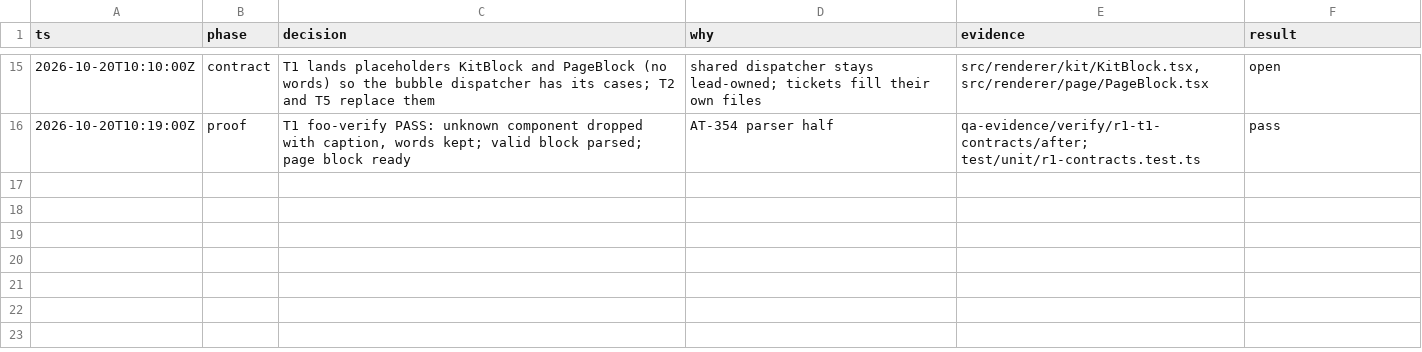
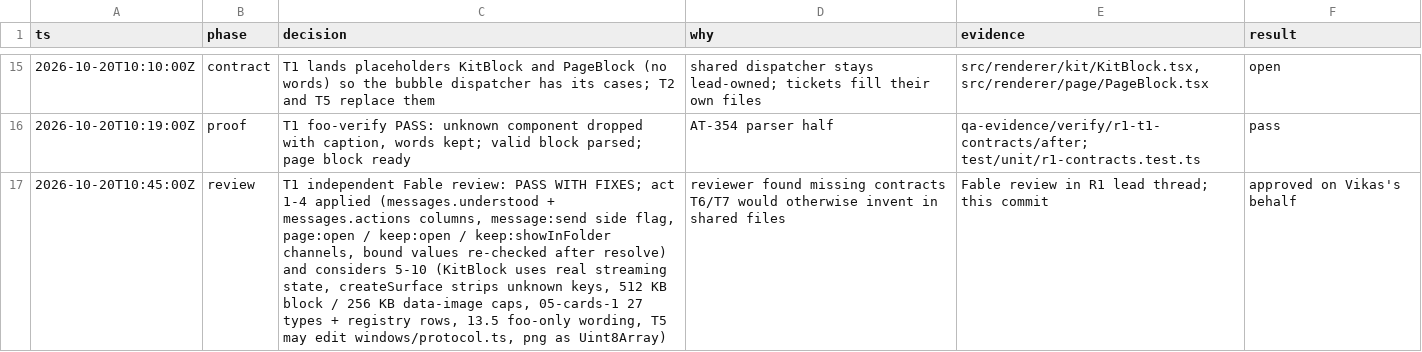
Before and after one commit to vikas53953/foo-agent, a TSV file: docs/decisions/R1.tsv, drawn as a sheet; only a part is shown, gaps mark what is left out; the diff names each change by its address in the sheet, - before the commit and + after, or states it on an @@ line.

```diff
--- a/docs/decisions/R1.tsv
+++ b/docs/decisions/R1.tsv
+row 17: 2026-10-20T10:45:00Z | review | T1 independent Fable review: PASS WITH FIXES; act 1-4 applied (messages.understood + messages.actions columns, message:send side flag, page:open / keep:open / keep:showInFolder channels, bound values re-checked after resolve) and considers 5-10 (KitBlock uses real streaming state, createSurface strips unknown keys, 512 KB block / 256 KB data-image caps, 05-cards-1 27 types + registry rows, 13.5 foo-only wording, T5 may edit windows/protocol.ts, png as Uint8Array) | reviewer found missing contracts T6/T7 would otherwise invent in shared files | Fable review in R1 lead thread; this commit | approved on Vikas's behalf
```
Also changed, not shown: 22 other files.
